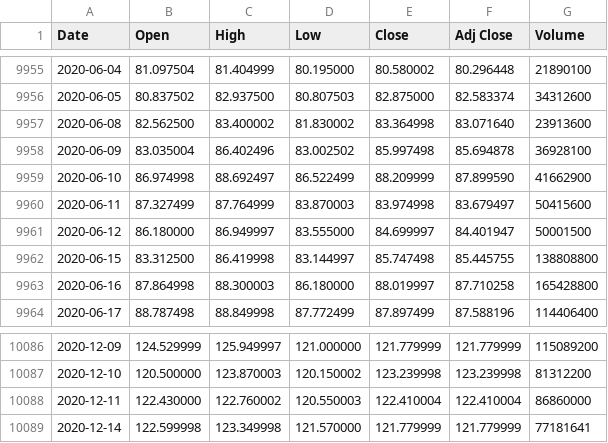
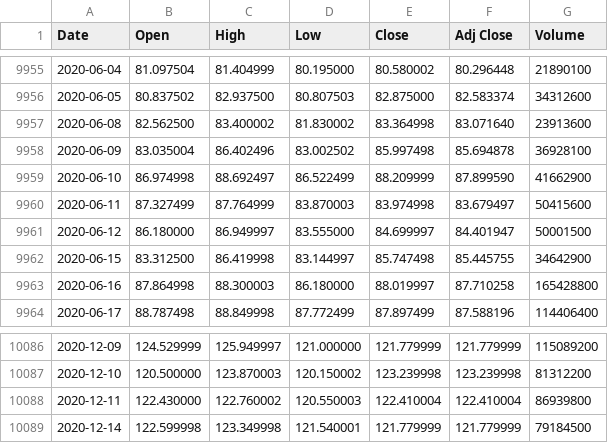
Before and after one commit to UkiDLucas/MarketIndicators.jl, a CSV file: src/DATA/original/AAPL.csv, drawn as a sheet; only a part is shown, gaps mark what is left out.

```diff
--- a/src/DATA/original/AAPL.csv
+++ b/src/DATA/original/AAPL.csv
@@ -9961,3 +9961,3 @@ Date,Open,High,Low,Close,Adj Close,Volume
 2020-06-12,86.180000,86.949997,83.555000,84.699997,84.401947,50001500
-2020-06-15,83.312500,86.419998,83.144997,85.747498,85.445755,138808800
+2020-06-15,83.312500,86.419998,83.144997,85.747498,85.445755,34642900
 2020-06-16,87.864998,88.300003,86.180000,88.019997,87.710258,165428800
@@ -10087,3 +10087,3 @@ Date,Open,High,Low,Close,Adj Close,Volume
 2020-12-10,120.500000,123.870003,120.150002,123.239998,123.239998,81312200
-2020-12-11,122.430000,122.760002,120.550003,122.410004,122.410004,86860000
-2020-12-14,122.599998,123.349998,121.570000,121.779999,121.779999,77181641
+2020-12-11,122.430000,122.760002,120.550003,122.410004,122.410004,86939800
+2020-12-14,122.599998,123.349998,121.540001,121.779999,121.779999,79184500
```
Also changed, not shown: src/DATA/original/NRMGX.csv, src/DATA/original/RERGX.csv, 36 other files.
